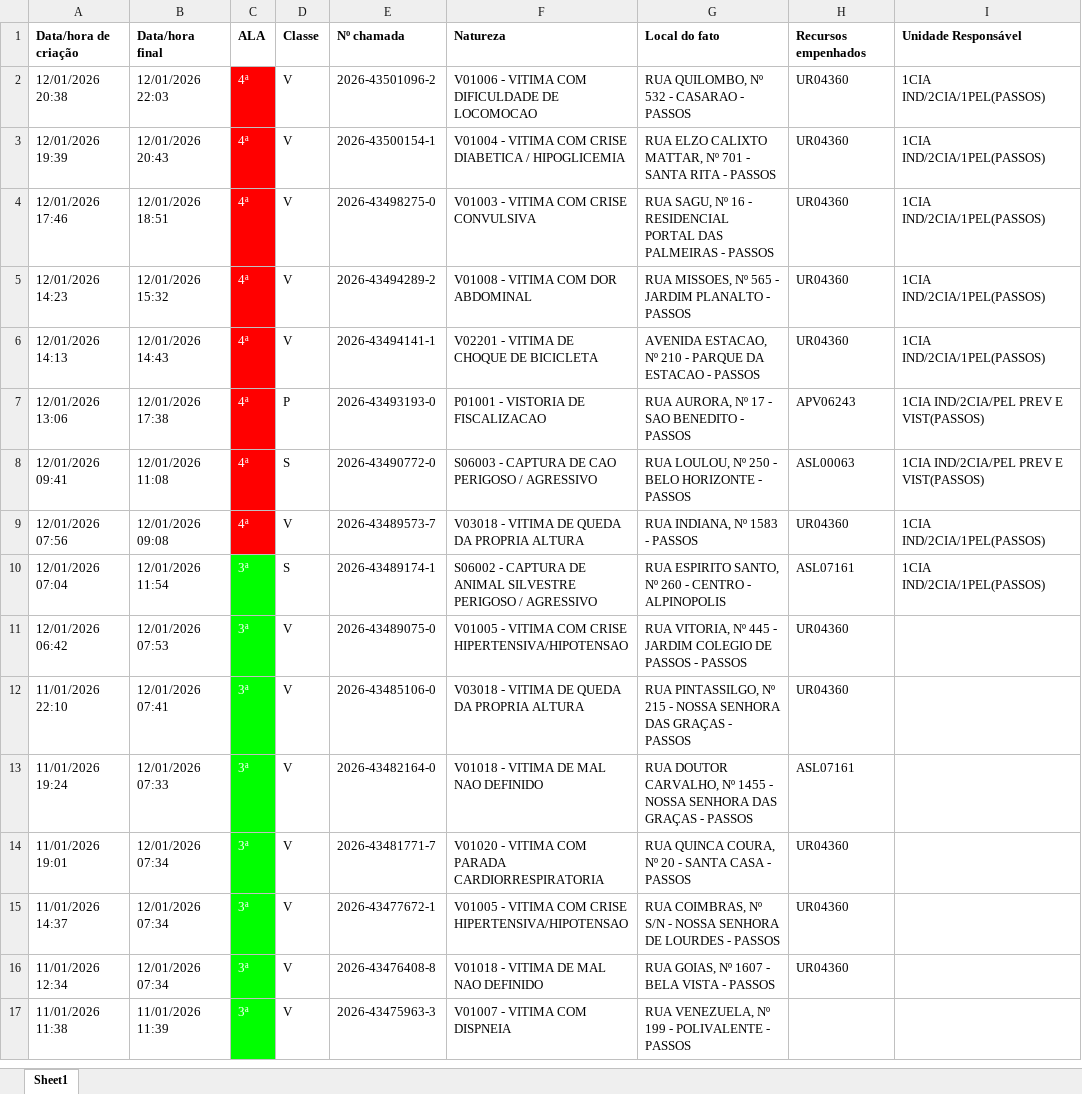
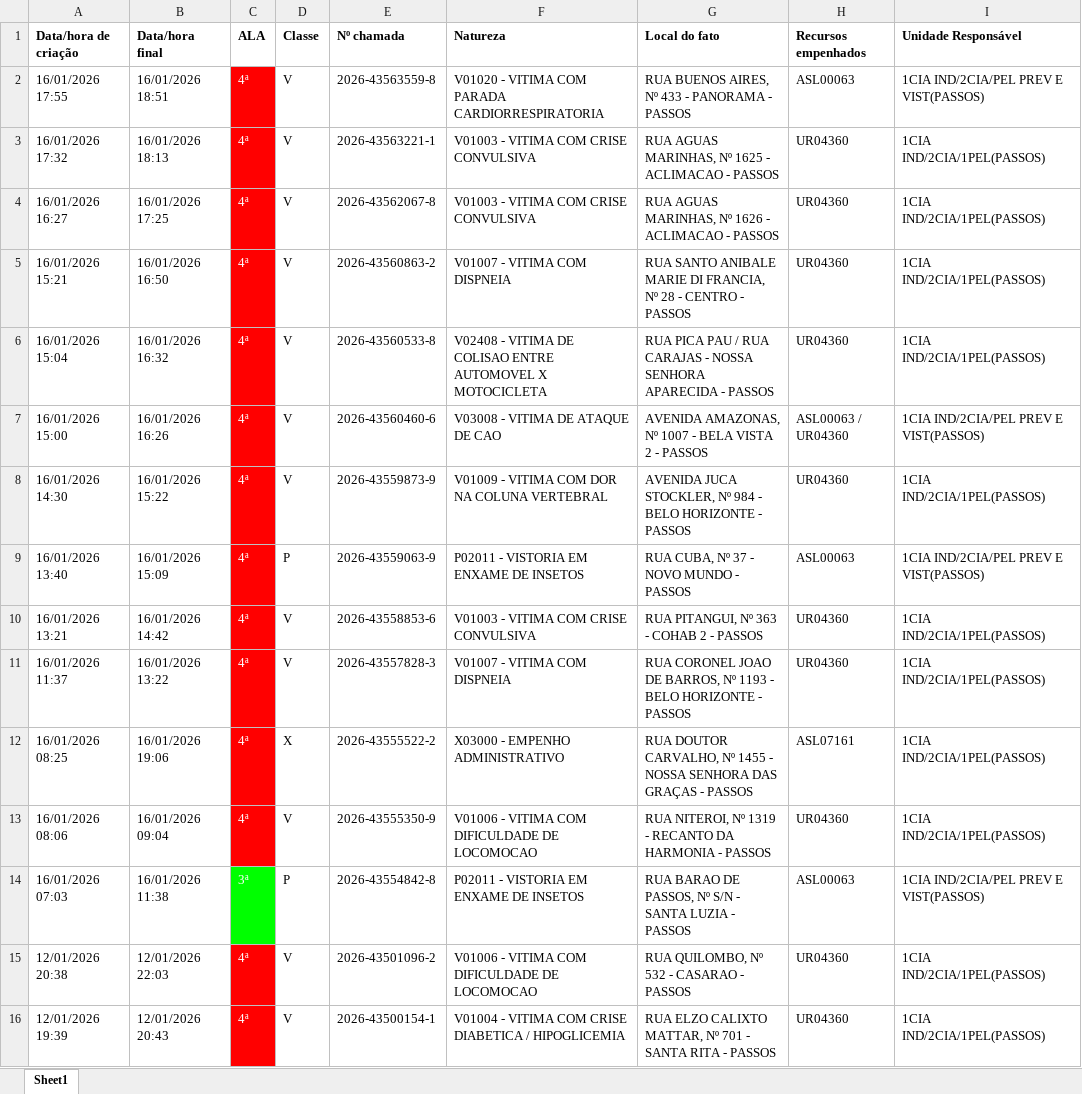
Before and after one commit to royalfye/Cad_Automation, an Excel workbook: data/chamadas_csv/nova_planilha_ocorrencias.xlsx, sheet Sheet1, drawn as a sheet; only a part is shown; the shorter side is filled out with more unchanged rows; values as stored, in another font and other column widths than the file's, no borders; the diff names each change by its address in the sheet, - before the commit and + after, or states it on an @@ line.

```diff
--- a/data/chamadas_csv/nova_planilha_ocorrencias.xlsx (sheet Sheet1)
+++ b/data/chamadas_csv/nova_planilha_ocorrencias.xlsx (sheet Sheet1)
+row 2: 16/01/2026 17:55 | 16/01/2026 18:51 | 4ª | V | 2026-43563559-8 | V01020 - VITIMA COM PARADA CARDIORRESPIRATORIA | RUA BUENOS AIRES, Nº 433 - PANORAMA - PASSOS | ASL00063 | 1CIA IND/2CIA/PEL PREV E VIST(PASSOS)
+row 3: 16/01/2026 17:32 | 16/01/2026 18:13 | 4ª | V | 2026-43563221-1 | V01003 - VITIMA COM CRISE CONVULSIVA | RUA AGUAS MARINHAS, Nº 1625 - ACLIMACAO - PASSOS | UR04360 | 1CIA IND/2CIA/1PEL(PASSOS)
+row 4: 16/01/2026 16:27 | 16/01/2026 17:25 | 4ª | V | 2026-43562067-8 | V01003 - VITIMA COM CRISE CONVULSIVA | RUA AGUAS MARINHAS, Nº 1626 - ACLIMACAO - PASSOS | UR04360 | 1CIA IND/2CIA/1PEL(PASSOS)
+row 5: 16/01/2026 15:21 | 16/01/2026 16:50 | 4ª | V | 2026-43560863-2 | V01007 - VITIMA COM DISPNEIA | RUA SANTO ANIBALE MARIE DI FRANCIA, Nº 28 - CENTRO - PASSOS | UR04360 | 1CIA IND/2CIA/1PEL(PASSOS)
+row 6: 16/01/2026 15:04 | 16/01/2026 16:32 | 4ª | V | 2026-43560533-8 | V02408 - VITIMA DE COLISAO ENTRE AUTOMOVEL X MOTOCICLETA | RUA PICA PAU / RUA CARAJAS - NOSSA SENHORA APARECIDA - PASSOS | UR04360 | 1CIA IND/2CIA/1PEL(PASSOS)
+row 7: 16/01/2026 15:00 | 16/01/2026 16:26 | 4ª | V | 2026-43560460-6 | V03008 - VITIMA DE ATAQUE DE CAO | AVENIDA AMAZONAS, Nº 1007 - BELA VISTA 2 - PASSOS | ASL00063 / UR04360 | 1CIA IND/2CIA/PEL PREV E VIST(PASSOS)
+row 8: 16/01/2026 14:30 | 16/01/2026 15:22 | 4ª | V | 2026-43559873-9 | V01009 - VITIMA COM DOR NA COLUNA VERTEBRAL | AVENIDA JUCA STOCKLER, Nº 984 - BELO HORIZONTE - PASSOS | UR04360 | 1CIA IND/2CIA/1PEL(PASSOS)
+row 9: 16/01/2026 13:40 | 16/01/2026 15:09 | 4ª | P | 2026-43559063-9 | P02011 - VISTORIA EM ENXAME DE INSETOS | RUA CUBA, Nº 37 - NOVO MUNDO - PASSOS | ASL00063 | 1CIA IND/2CIA/PEL PREV E VIST(PASSOS)
+row 10: 16/01/2026 13:21 | 16/01/2026 14:42 | 4ª | V | 2026-43558853-6 | V01003 - VITIMA COM CRISE CONVULSIVA | RUA PITANGUI, Nº 363 - COHAB 2 - PASSOS | UR04360 | 1CIA IND/2CIA/1PEL(PASSOS)
+row 11: 16/01/2026 11:37 | 16/01/2026 13:22 | 4ª | V | 2026-43557828-3 | V01007 - VITIMA COM DISPNEIA | RUA CORONEL JOAO DE BARROS, Nº 1193 - BELO HORIZONTE - PASSOS | UR04360 | 1CIA IND/2CIA/1PEL(PASSOS)
+row 12: 16/01/2026 08:25 | 16/01/2026 19:06 | 4ª | X | 2026-43555522-2 | X03000 - EMPENHO ADMINISTRATIVO | RUA DOUTOR CARVALHO, Nº 1455 - NOSSA SENHORA DAS GRAÇAS - PASSOS | ASL07161 | 1CIA IND/2CIA/1PEL(PASSOS)
+row 13: 16/01/2026 08:06 | 16/01/2026 09:04 | 4ª | V | 2026-43555350-9 | V01006 - VITIMA COM DIFICULDADE DE LOCOMOCAO | RUA NITEROI, Nº 1319 - RECANTO DA HARMONIA - PASSOS | UR04360 | 1CIA IND/2CIA/1PEL(PASSOS)
+row 14: 16/01/2026 07:03 | 16/01/2026 11:38 | 3ª | P | 2026-43554842-8 | P02011 - VISTORIA EM ENXAME DE INSETOS | RUA BARAO DE PASSOS, Nº S/N - SANTA LUZIA - PASSOS | ASL00063 | 1CIA IND/2CIA/PEL PREV E VIST(PASSOS)
```
Also changed, not shown: 3 other files.
